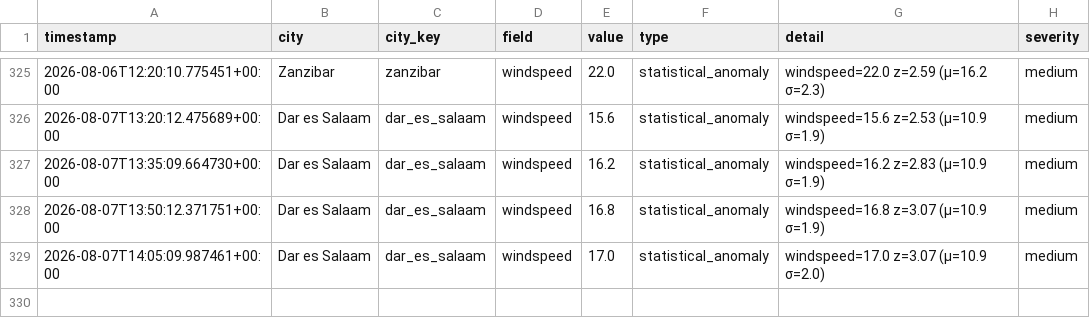
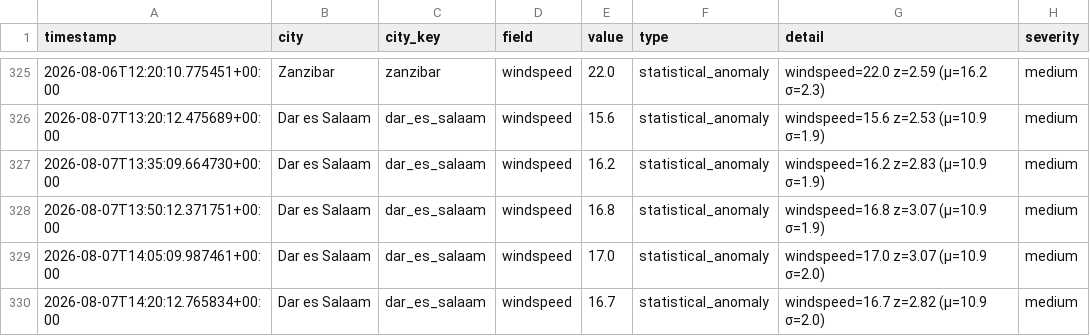
Before and after one commit to nyandajr/tanzania-climate-watch, a CSV file: data/anomalies/anomaly_log.csv, drawn as a sheet; only a part is shown, gaps mark what is left out; the diff names each change by its address in the sheet, - before the commit and + after, or states it on an @@ line.

```diff
--- a/data/anomalies/anomaly_log.csv
+++ b/data/anomalies/anomaly_log.csv
+row 330: 2026-08-07T14:20:12.765834+00:00 | Dar es Salaam | dar_es_salaam | windspeed | 16.7 | statistical_anomaly | windspeed=16.7 z=2.82 (μ=10.9 σ=2.0) | medium
```
Also changed, not shown: 9 other files.
